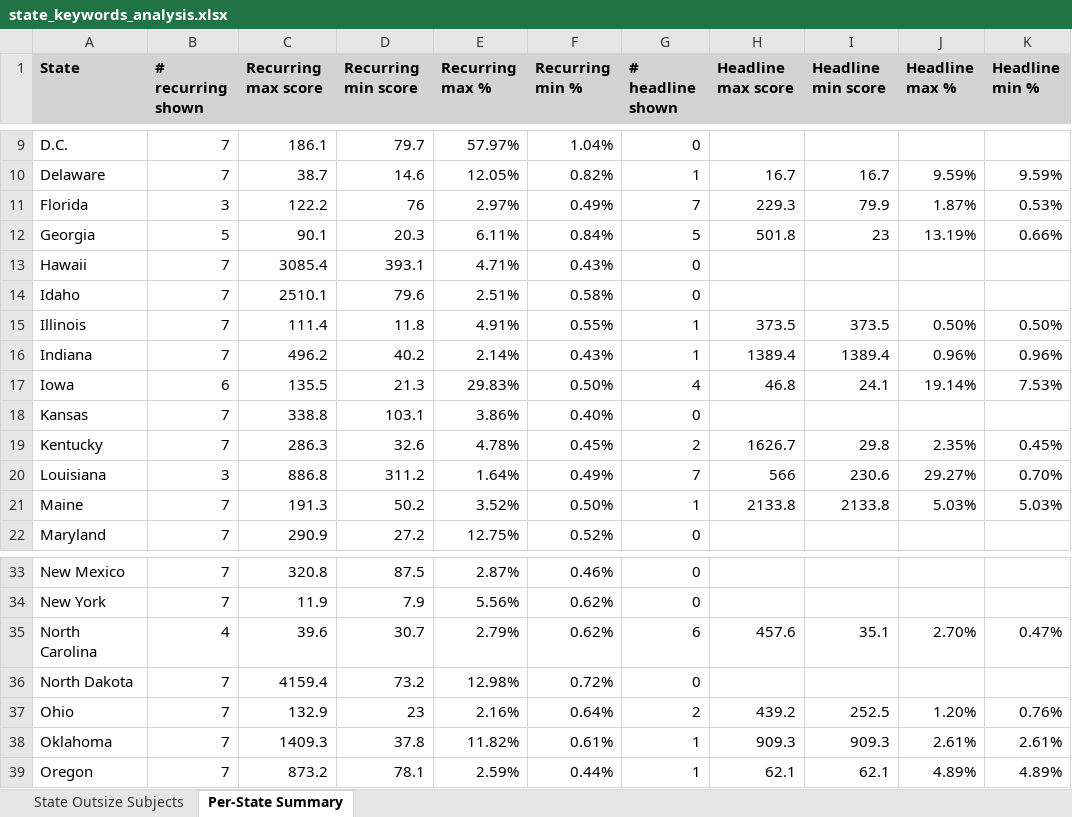
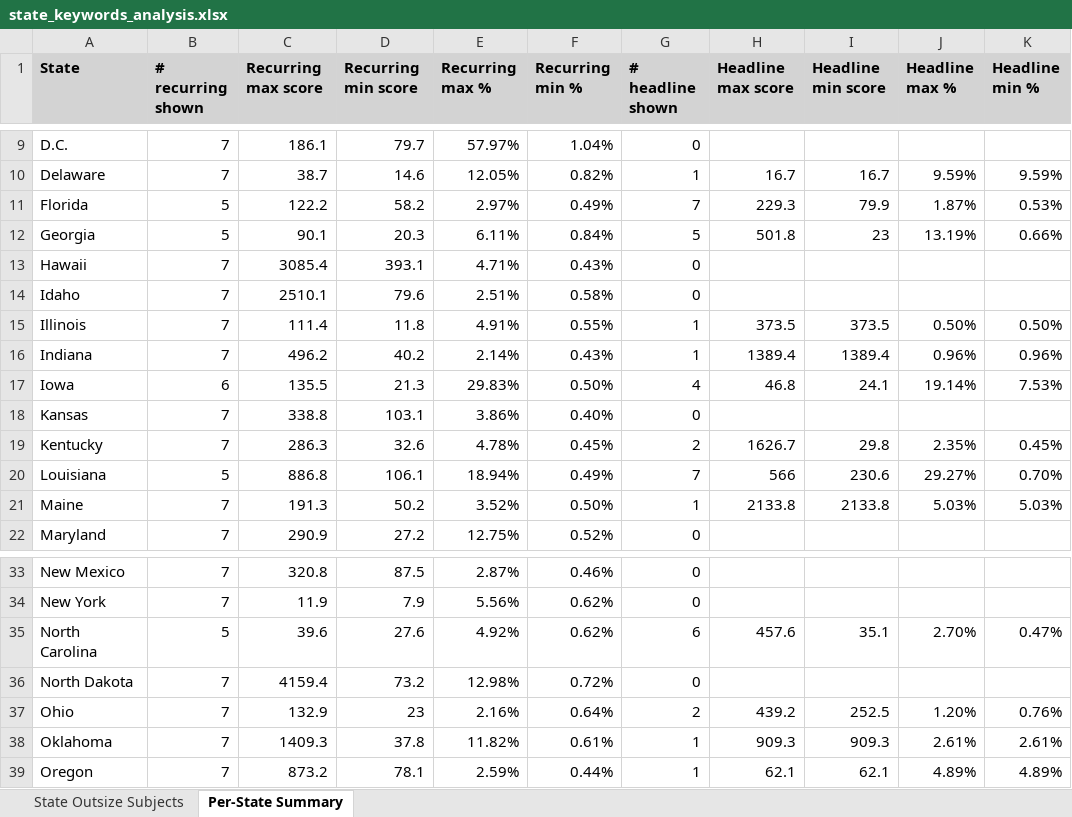
Before and after one commit to tedalcorn/nyt, an Excel workbook: state_keywords_analysis.xlsx, sheet Per-State Summary, drawn as a sheet; only a part is shown, gaps mark what is left out; values as stored, in another font and other column widths than the file's, no borders; conditional formats not drawn; the diff names each change by its address in the sheet, - before the commit and + after, or states it on an @@ line.

```diff
--- a/state_keywords_analysis.xlsx (sheet Per-State Summary)
+++ b/state_keywords_analysis.xlsx (sheet Per-State Summary)
-B11 (# recurring shown): 3
+B11 (# recurring shown): 5
-D11 (Recurring min score): 76
+D11 (Recurring min score): 58.2
-B20 (# recurring shown): 3
+B20 (# recurring shown): 5
-D20 (Recurring min score): 311.2
+D20 (Recurring min score): 106.1
-E20 (Recurring max %): 1.64%
+E20 (Recurring max %): 18.94%
-B35 (# recurring shown): 4
+B35 (# recurring shown): 5
-D35 (Recurring min score): 30.7
+D35 (Recurring min score): 27.6
-E35 (Recurring max %): 2.79%
+E35 (Recurring max %): 4.92%
```
Also changed, not shown: sheet State Outsize Subjects, 2 other files.
